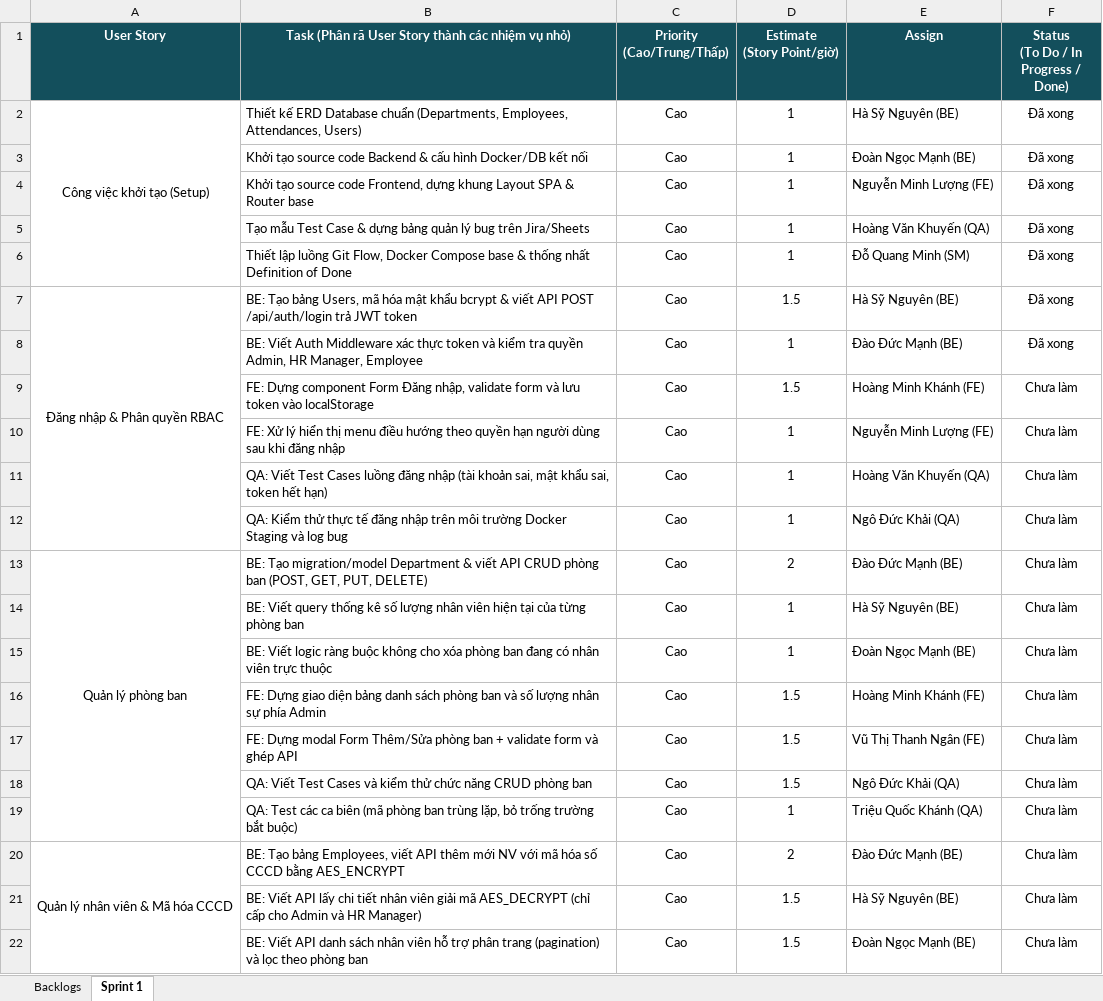
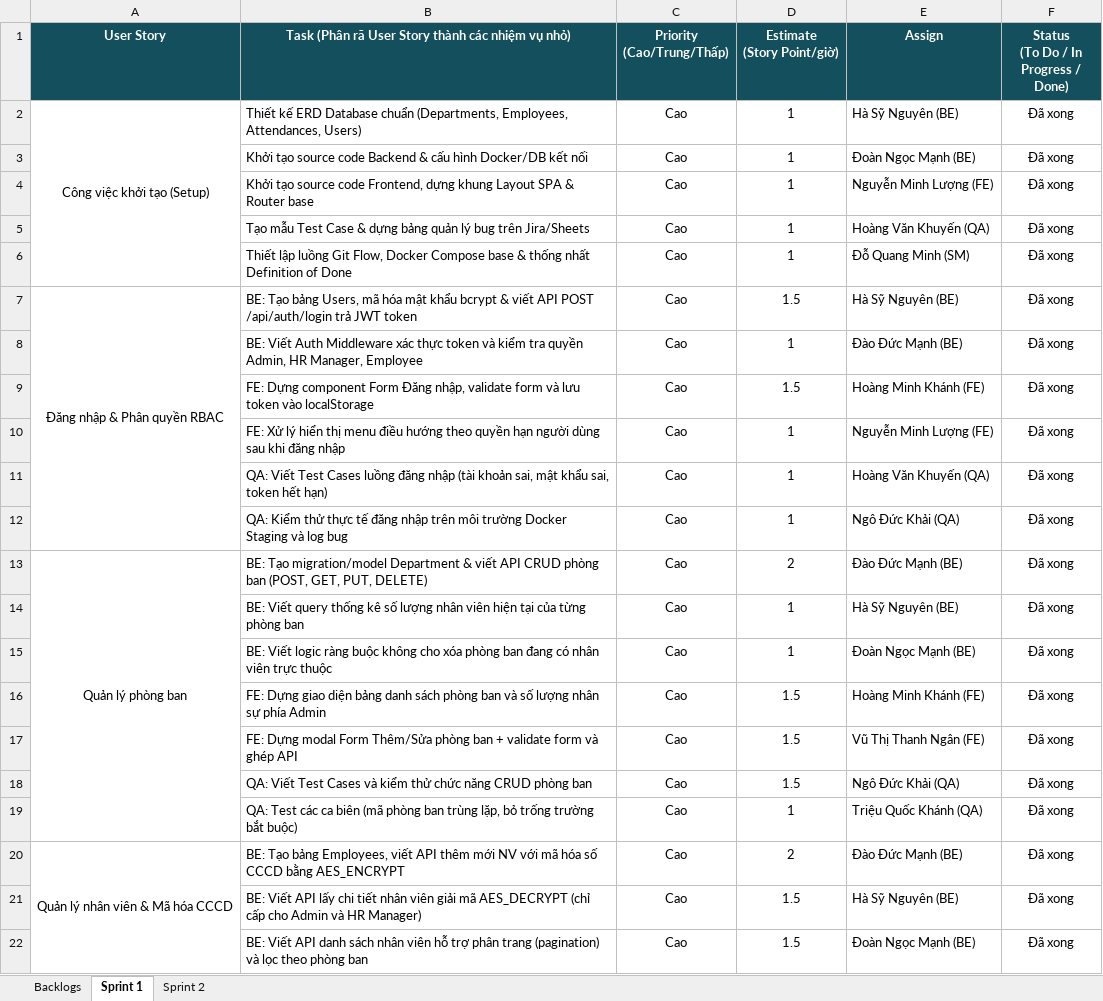
Before and after one commit to mrminh836/He_Thong_Quan_Ly_Nhan_Su_ICTU, an Excel workbook: docs/Product_Backlog_HRM_ictu.xlsx, sheet Sprint 1, drawn as a sheet; only a part is shown; values as stored, in another font and other column widths than the file's, no borders; the diff covers the shown part only; the diff names each change by its address in the sheet, - before the commit and + after, or states it on an @@ line.

Commit message:
docs: add sprint 2 backlog detailed technical breakdown and sync excel

```diff
--- a/docs/Product_Backlog_HRM_ictu.xlsx (sheet Sprint 1)
+++ b/docs/Product_Backlog_HRM_ictu.xlsx (sheet Sprint 1)
+sheet tab: Sprint 2
-F9:F22: Chưa làm
+F9:F22: Đã xong
```
Also changed, not shown: 16 edited cells elsewhere in this sheet, 1 other file.
